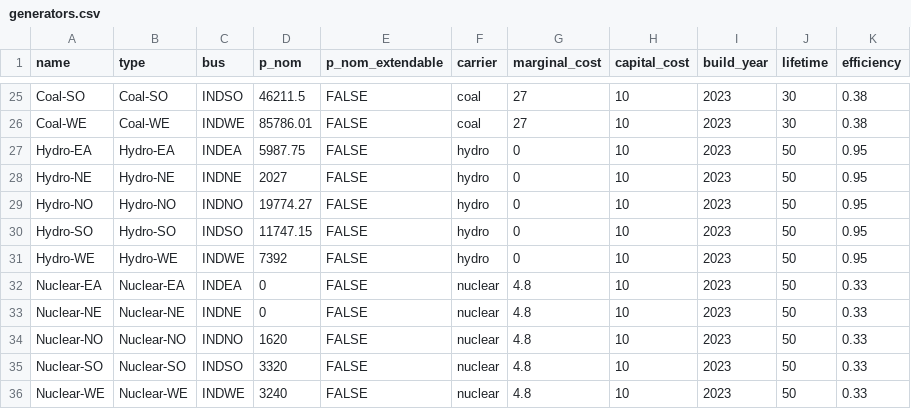
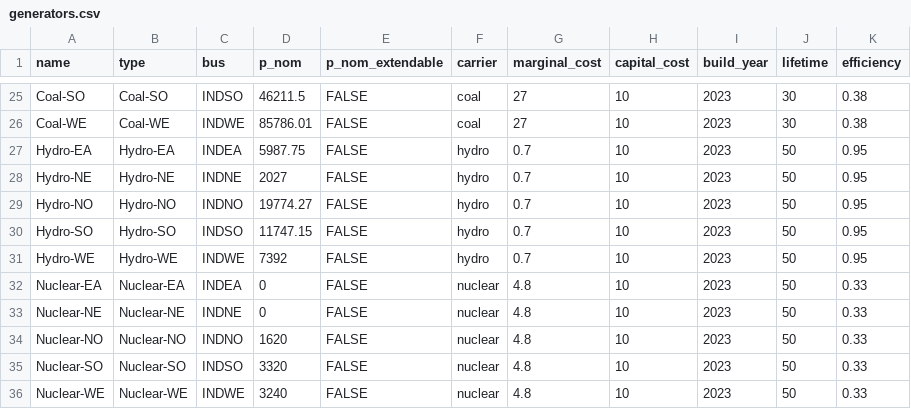
Before and after one commit to transition-zero/tza-pypsa, a CSV file: stock_models/India/generators.csv, drawn as a sheet; only a part is shown, gaps mark what is left out.

```diff
--- a/stock_models/India/generators.csv
+++ b/stock_models/India/generators.csv
@@ -26,7 +26,7 @@ Coal-SO,Coal-SO,INDSO,46211.5,FALSE,coal,27,10,2023,30,0.38
 Coal-WE,Coal-WE,INDWE,85786.01,FALSE,coal,27,10,2023,30,0.38
-Hydro-EA,Hydro-EA,INDEA,5987.75,FALSE,hydro,0,10,2023,50,0.95
-Hydro-NE,Hydro-NE,INDNE,2027,FALSE,hydro,0,10,2023,50,0.95
-Hydro-NO,Hydro-NO,INDNO,19774.27,FALSE,hydro,0,10,2023,50,0.95
-Hydro-SO,Hydro-SO,INDSO,11747.15,FALSE,hydro,0,10,2023,50,0.95
-Hydro-WE,Hydro-WE,INDWE,7392,FALSE,hydro,0,10,2023,50,0.95
+Hydro-EA,Hydro-EA,INDEA,5987.75,FALSE,hydro,0.7,10,2023,50,0.95
+Hydro-NE,Hydro-NE,INDNE,2027,FALSE,hydro,0.7,10,2023,50,0.95
+Hydro-NO,Hydro-NO,INDNO,19774.27,FALSE,hydro,0.7,10,2023,50,0.95
+Hydro-SO,Hydro-SO,INDSO,11747.15,FALSE,hydro,0.7,10,2023,50,0.95
+Hydro-WE,Hydro-WE,INDWE,7392,FALSE,hydro,0.7,10,2023,50,0.95
 Nuclear-EA,Nuclear-EA,INDEA,0,FALSE,nuclear,4.8,10,2023,50,0.33
```
Also changed, not shown: stock_models/India/carriers.csv, stock_models/India/links.csv, 12 other files.
